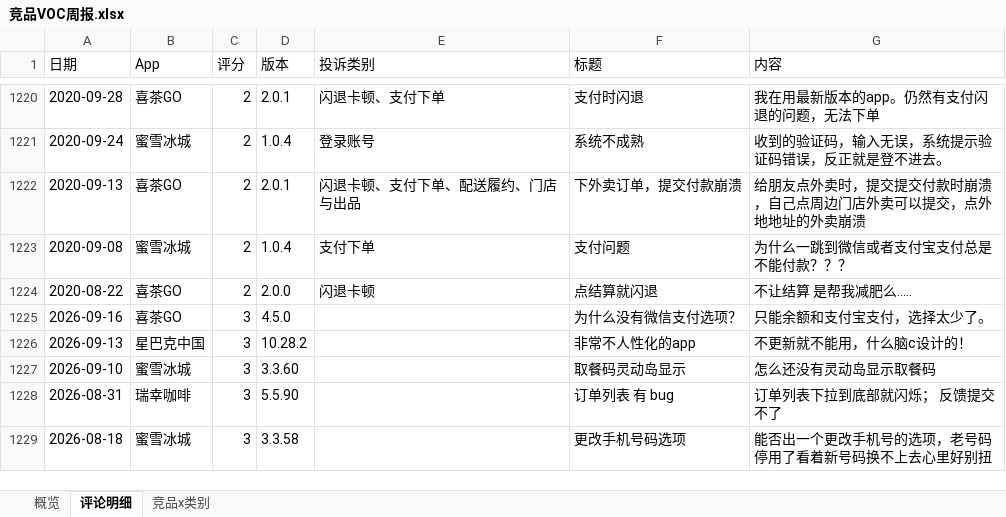
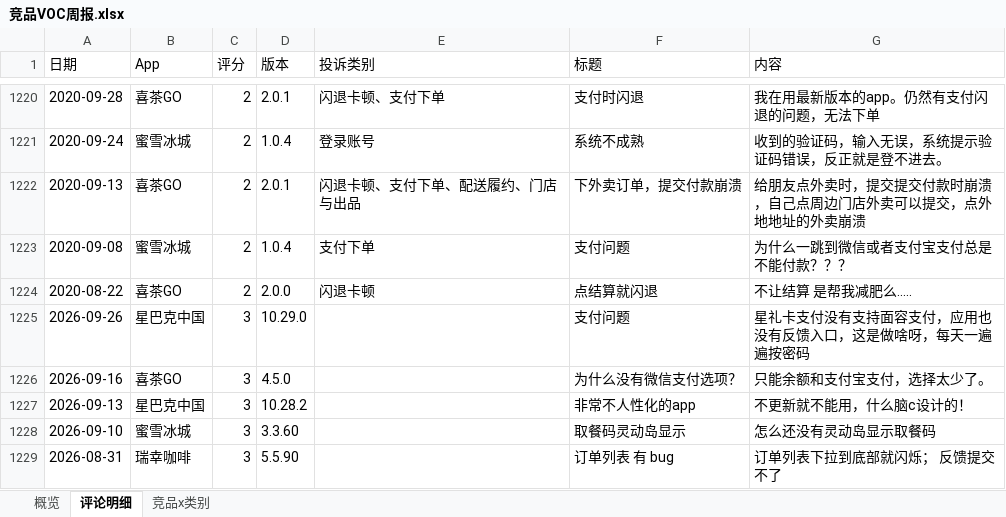
Before and after one commit to EGG-ZERO/appstore-voc-radar, an Excel workbook: reports/竞品VOC周报.xlsx, sheet 评论明细, drawn as a sheet; only a part is shown, gaps mark what is left out; the shorter side is filled out with more unchanged rows; values as stored, in another font and other column widths than the file's, no cell formats; the diff names each change by its address in the sheet, - before the commit and + after, or states it on an @@ line.

```diff
--- a/reports/竞品VOC周报.xlsx (sheet 评论明细)
+++ b/reports/竞品VOC周报.xlsx (sheet 评论明细)
+row 1225: 2026-09-26 | 星巴克中国 | 3 | 10.29.0 |  | 支付问题 | 星礼卡支付没有支持面容支付，应用也没有反馈入口，这是做啥呀，每天一遍遍按密码
```
Also changed, not shown: sheet 概览, cell formats, 4 other files.
